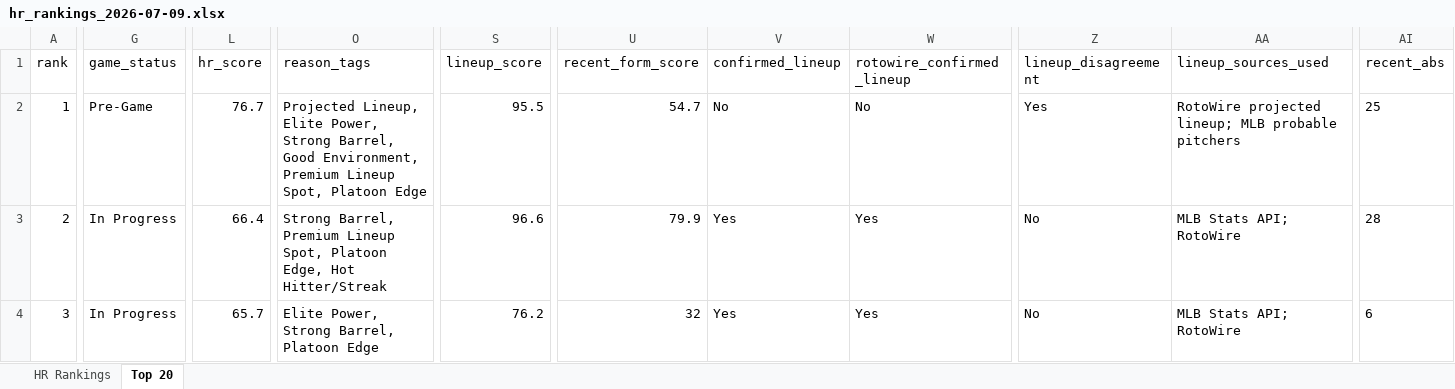
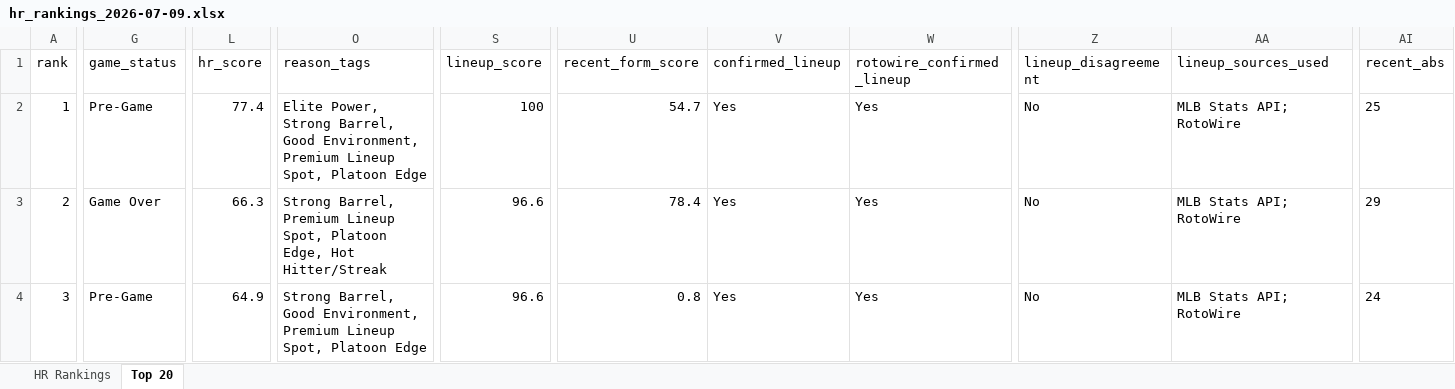
Before and after one commit to etbell28/hitter-tool, an Excel workbook: outputs/daily/hr_rankings_2026-07-09.xlsx, sheet Top 20, drawn as a sheet; only a part is shown, gaps mark what is left out; values as stored, in another font and other column widths than the file's, no borders; the diff covers the shown part only; the diff names each change by its address in the sheet, - before the commit and + after, or states it on an @@ line.

```diff
--- a/outputs/daily/hr_rankings_2026-07-09.xlsx (sheet Top 20)
+++ b/outputs/daily/hr_rankings_2026-07-09.xlsx (sheet Top 20)
-L2 (hr_score): 76.7
+L2 (hr_score): 77.4
-O2 (reason_tags): Projected Lineup, Elite Power,…
+O2 (reason_tags): Elite Power,…
-S2 (lineup_score): 95.5
+S2 (lineup_score): 100
-V2 (confirmed_lineup): No
+V2 (confirmed_lineup): Yes
-W2 (rotowire_confirmed_lineup): No
+W2 (rotowire_confirmed_lineup): Yes
-Z2 (lineup_disagreement): Yes
+Z2 (lineup_disagreement): No
-AA2 (lineup_sources_used): RotoWire projected lineup; MLB probable pitchers
+AA2 (lineup_sources_used): MLB Stats API; RotoWire
-G3 (game_status): In Progress
+G3 (game_status): Game Over
-L3 (hr_score): 66.4
+L3 (hr_score): 66.3
-U3 (recent_form_score): 79.9
+U3 (recent_form_score): 78.4
-AI3 (recent_abs): 28
+AI3 (recent_abs): 29
-G4 (game_status): In Progress
+G4 (game_status): Pre-Game
-L4 (hr_score): 65.7
+L4 (hr_score): 64.9
-O4 (reason_tags): Elite Power, Strong Barrel, Platoon Edge
+O4 (reason_tags): Strong Barrel, Good Environment, Premium Lineup Spot, Platoon Edge
-S4 (lineup_score): 76.2
+S4 (lineup_score): 96.6
-U4 (recent_form_score): 32
+U4 (recent_form_score): 0.8
-AI4 (recent_abs): 6
+AI4 (recent_abs): 24
```
Also changed, not shown: 3 added rows, 3 removed rows and 401 edited cells elsewhere in this sheet, sheet HR Rankings, outputs/daily/hr_rankings_2026-07-09_full.xlsx, outputs/hr_rankings.xlsx, 11 other files.
